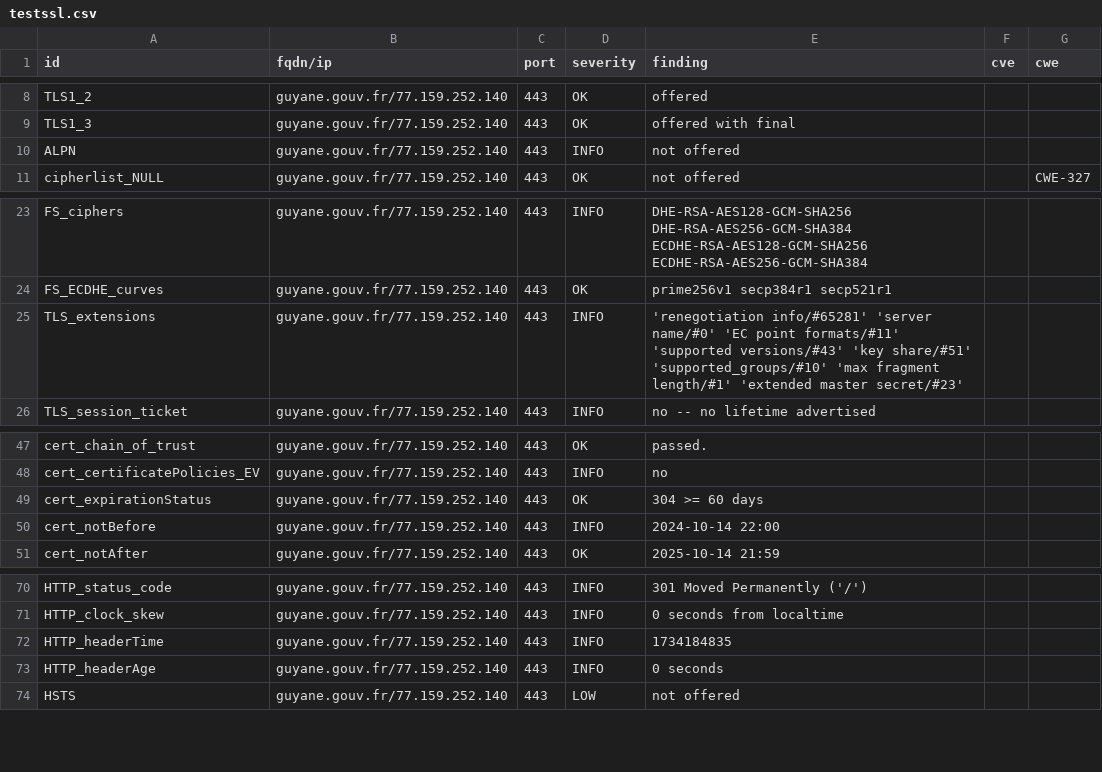
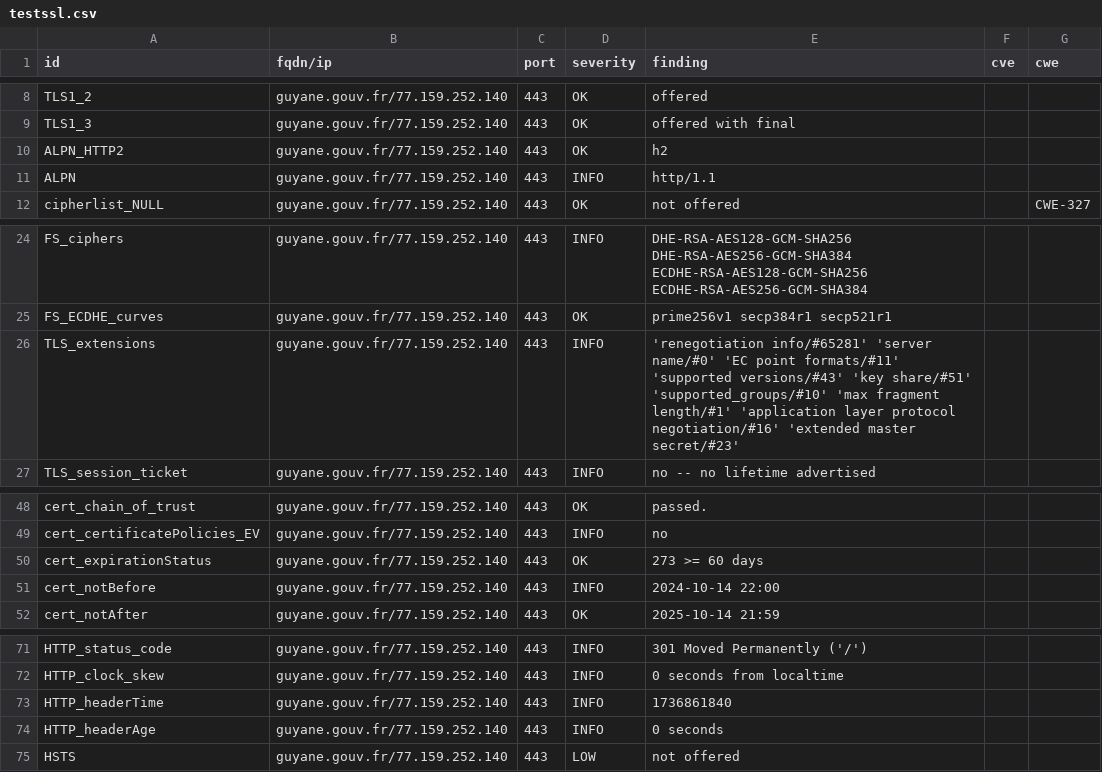
Before and after one commit to GKO-org/dashlordPrd5, a CSV file: results/aHR0cHM6Ly9ndXlhbmUuZ291di5mcg==/testssl.csv, drawn as a sheet; only a part is shown, gaps mark what is left out.

Commit message:
update: https://guyane.gouv.fr

```diff
--- a/results/aHR0cHM6Ly9ndXlhbmUuZ291di5mcg==/testssl.csv
+++ b/results/aHR0cHM6Ly9ndXlhbmUuZ291di5mcg==/testssl.csv
@@ -9,3 +9,4 @@
 "TLS1_3","guyane.gouv.fr/77.159.252.140","443","OK","offered with final","",""
-"ALPN","guyane.gouv.fr/77.159.252.140","443","INFO","not offered","",""
+"ALPN_HTTP2","guyane.gouv.fr/77.159.252.140","443","OK","h2","",""
+"ALPN","guyane.gouv.fr/77.159.252.140","443","INFO","http/1.1","",""
 "cipherlist_NULL","guyane.gouv.fr/77.159.252.140","443","OK","not offered","","CWE-327"
@@ -24,3 +25,3 @@
 "FS_ECDHE_curves","guyane.gouv.fr/77.159.252.140","443","OK","prime256v1 secp384r1 secp521r1","",""
-"TLS_extensions","guyane.gouv.fr/77.159.252.140","443","INFO","'renegotiation info/#65281' 'server name/#0' 'EC point formats/#11' 'supported versions/#43' 'key share/#51' 'supported_groups/#10' 'max fragment length/#1' 'extended master secret/#23'","",""
+"TLS_extensions","guyane.gouv.fr/77.159.252.140","443","INFO","'renegotiation info/#65281' 'server name/#0' 'EC point formats/#11' 'supported versions/#43' 'key share/#51' 'supported_groups/#10' 'max fragment length/#1' 'application layer protocol negotiation/#16' 'extended master secret/#23'","",""
 "TLS_session_ticket","guyane.gouv.fr/77.159.252.140","443","INFO","no -- no lifetime advertised","",""
@@ -48,3 +49,3 @@
 "cert_certificatePolicies_EV","guyane.gouv.fr/77.159.252.140","443","INFO","no","",""
-"cert_expirationStatus","guyane.gouv.fr/77.159.252.140","443","OK","304 >= 60 days","",""
+"cert_expirationStatus","guyane.gouv.fr/77.159.252.140","443","OK","273 >= 60 days","",""
 "cert_notBefore","guyane.gouv.fr/77.159.252.140","443","INFO","2024-10-14 22:00","",""
@@ -71,3 +72,3 @@
 "HTTP_clock_skew","guyane.gouv.fr/77.159.252.140","443","INFO","0 seconds from localtime","",""
-"HTTP_headerTime","guyane.gouv.fr/77.159.252.140","443","INFO","1734184835","",""
+"HTTP_headerTime","guyane.gouv.fr/77.159.252.140","443","INFO","1736861840","",""
 "HTTP_headerAge","guyane.gouv.fr/77.159.252.140","443","INFO","0 seconds","",""
```
Also changed, not shown: 10 other files.
